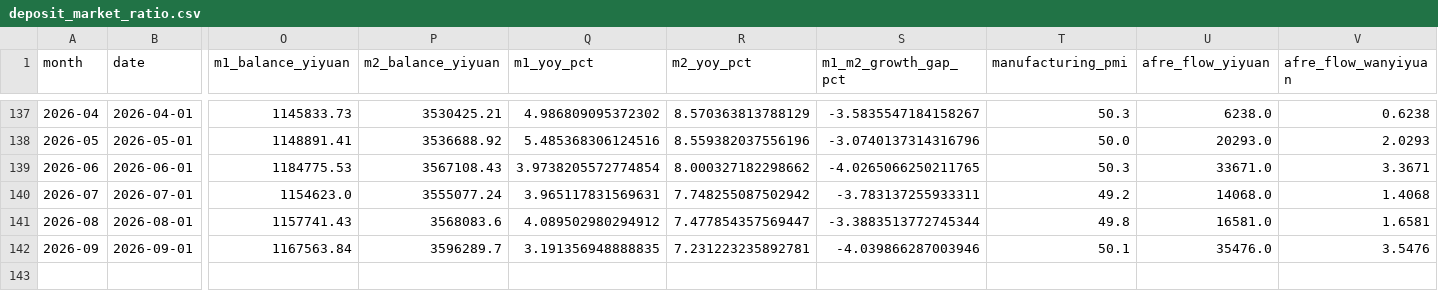
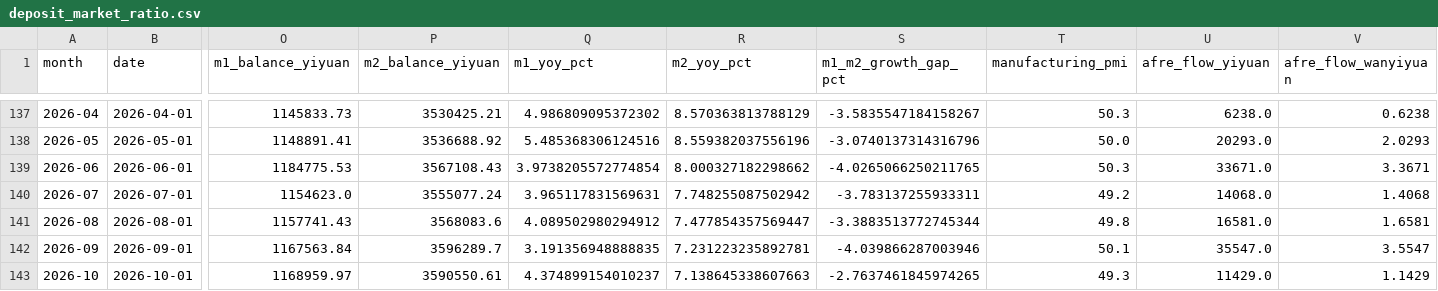
Before and after one commit to daoshihaideba/dposit_market_ratio, a CSV file: deposit_market_ratio.csv, drawn as a sheet; only a part is shown, gaps mark what is left out; rows hold the shown columns only; the diff names each change by its address in the sheet, - before the commit and + after, or states it on an @@ line.

```diff
--- a/deposit_market_ratio.csv
+++ b/deposit_market_ratio.csv
-U142 (afre_flow_yiyuan): 35476.0
+U142 (afre_flow_yiyuan): 35547.0
-V142 (afre_flow_wanyiyuan): 3.5476
+V142 (afre_flow_wanyiyuan): 3.5547
+row 143: 2026-10 | 2026-10-01 | 1168959.97 | 3590550.61 | 4.374899154010237 | 7.138645338607663 | -2.7637461845974265 | 49.3 | 11429.0 | 1.1429
```
Also changed, not shown: a_share_month_end_total_mv.csv, m1_m2_unified_gap_since_2025.csv, 8 other files.
